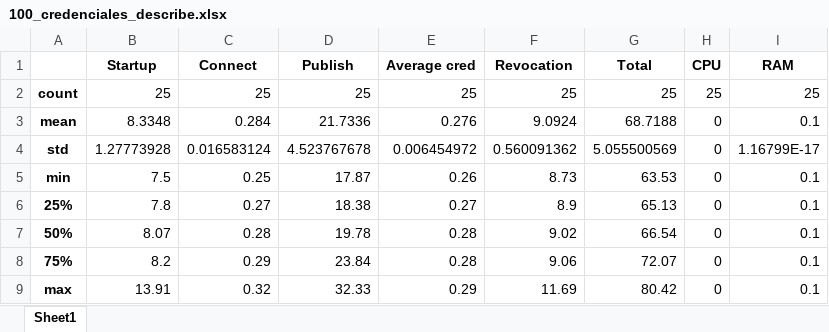
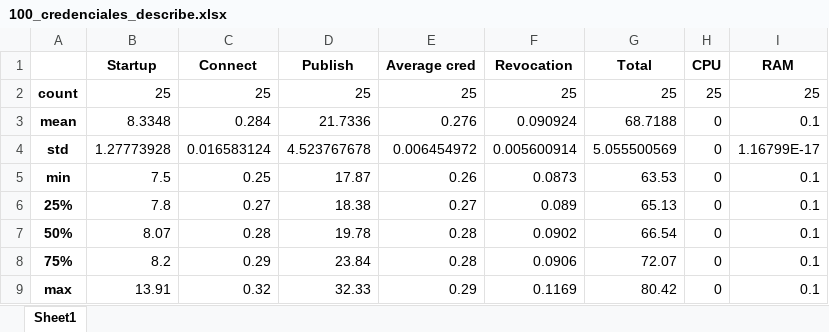
Before and after one commit to Rafaadan/aca-py-performance, an Excel workbook: demo/tablas_excel/CR/revocando/100_credenciales_describe.xlsx, sheet Sheet1, drawn as a sheet; values as stored, in another font and other column widths than the file's, no borders; the diff names each change by its address in the sheet, - before the commit and + after, or states it on an @@ line.

```diff
--- a/demo/tablas_excel/CR/revocando/100_credenciales_describe.xlsx (sheet Sheet1)
+++ b/demo/tablas_excel/CR/revocando/100_credenciales_describe.xlsx (sheet Sheet1)
-F3 (Revocation): 9.0924
+F3 (Revocation): 0.090924
-F4 (Revocation): 0.560091362
+F4 (Revocation): 0.005600914
-F5 (Revocation): 8.73
+F5 (Revocation): 0.0873
-F6 (Revocation): 8.9
+F6 (Revocation): 0.089
-F7 (Revocation): 9.02
+F7 (Revocation): 0.0902
-F8 (Revocation): 9.06
+F8 (Revocation): 0.0906
-F9 (Revocation): 11.69
+F9 (Revocation): 0.1169
```
Also changed, not shown: demo/tablas_excel/CR/10_credenciales.xlsx, demo/tablas_excel/CR/20_credenciales.xlsx, 25 other files.
